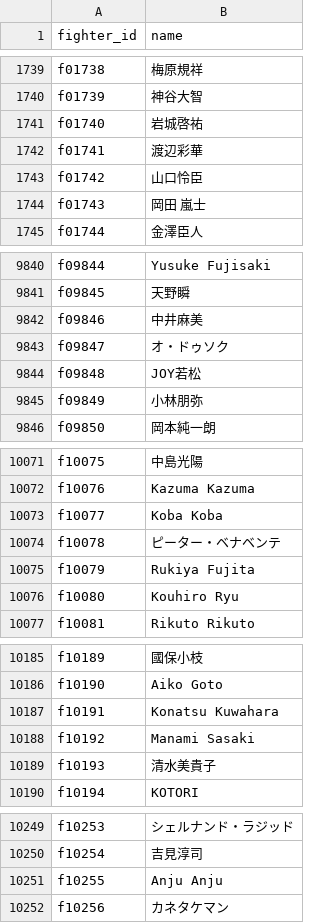
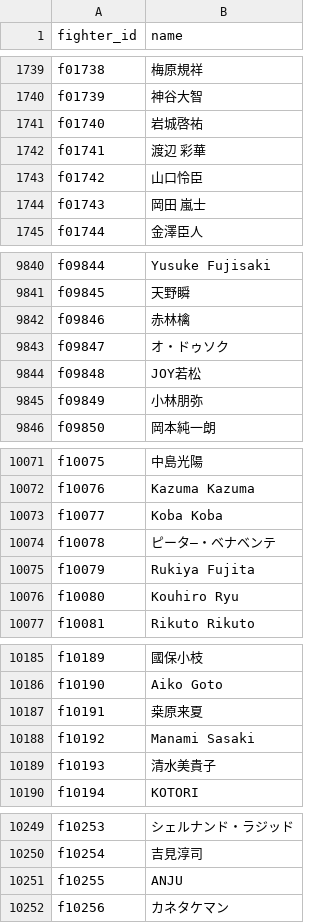
Before and after one commit to japan-mma-record/japan-mma-record.github.io, a TSV file: data/core/fighters.tsv, drawn as a sheet; only a part is shown, gaps mark what is left out; the diff covers the shown part only.

```diff
--- a/data/core/fighters.tsv
+++ b/data/core/fighters.tsv
@@ -1741,3 +1741,3 @@ f01739	神谷大智
 f01740	岩城啓祐
-f01741	渡辺彩華
+f01741	渡辺 彩華
 f01742	山口怜臣
@@ -9841,3 +9841,3 @@ f09844	Yusuke Fujisaki
 f09845	天野瞬
-f09846	中井麻美
+f09846	赤林檎
 f09847	オ・ドゥソク
@@ -10073,3 +10073,3 @@ f10076	Kazuma Kazuma
 f10077	Koba Koba
-f10078	ピーター・ベナベンテ
+f10078	ピータ―・ベナベンテ
 f10079	Rukiya Fujita
@@ -10186,3 +10186,3 @@ f10189	國保小枝
 f10190	Aiko Goto
-f10191	Konatsu Kuwahara
+f10191	桒原来夏
 f10192	Manami Sasaki
@@ -10250,3 +10250,3 @@ f10253	シェルナンド・ラジッド
 f10254	吉見淳司
-f10255	Anju Anju
+f10255	ANJU
 f10256	カネタケマン
```
Also changed, not shown: 2 edited cells elsewhere in this file, data/promotions.tsv, 2 other files.
